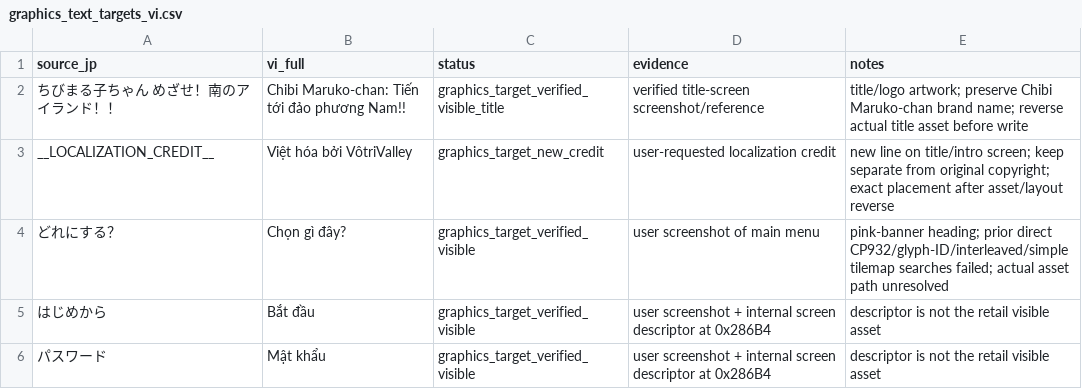
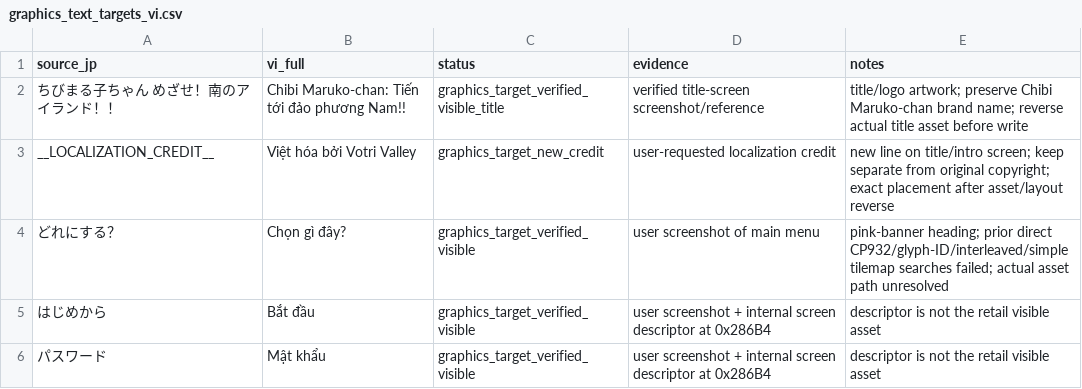
Before and after one commit to RVTGMzz/VHSNES, a CSV file: games/ChibiMarukoChan-Mezase-Minami-no-Island/translation/source/graphics_text_targets_vi.csv, drawn as a sheet; only a part is shown.

Commit message:
chibi: prioritize translated startup title; exact credit 'Việt hóa bởi Votri Valley' in translation/source/graphics_text_targets_vi.csv

```diff
--- a/games/ChibiMarukoChan-Mezase-Minami-no-Island/translation/source/graphics_text_targets_vi.csv
+++ b/games/ChibiMarukoChan-Mezase-Minami-no-Island/translation/source/graphics_text_targets_vi.csv
@@ -2,3 +2,3 @@ source_jp,vi_full,status,evidence,notes
 ちびまる子ちゃん めざせ！南のアイランド！！,"Chibi Maruko-chan: Tiến tới đảo phương Nam!!",graphics_target_verified_visible_title,"verified title-screen screenshot/reference","title/logo artwork; preserve Chibi Maruko-chan brand name; reverse actual title asset before write"
-__LOCALIZATION_CREDIT__,"Việt hóa bởi VôtriValley",graphics_target_new_credit,"user-requested localization credit","new line on title/intro screen; keep separate from original copyright; exact placement after asset/layout reverse"
+__LOCALIZATION_CREDIT__,"Việt hóa bởi Votri Valley",graphics_target_new_credit,"user-requested localization credit","new line on title/intro screen; keep separate from original copyright; exact placement after asset/layout reverse"
 どれにする？,Chọn gì đây?,graphics_target_verified_visible,"user screenshot of main menu","pink-banner heading; prior direct CP932/glyph-ID/interleaved/simple tilemap searches failed; actual asset path unresolved"
```
